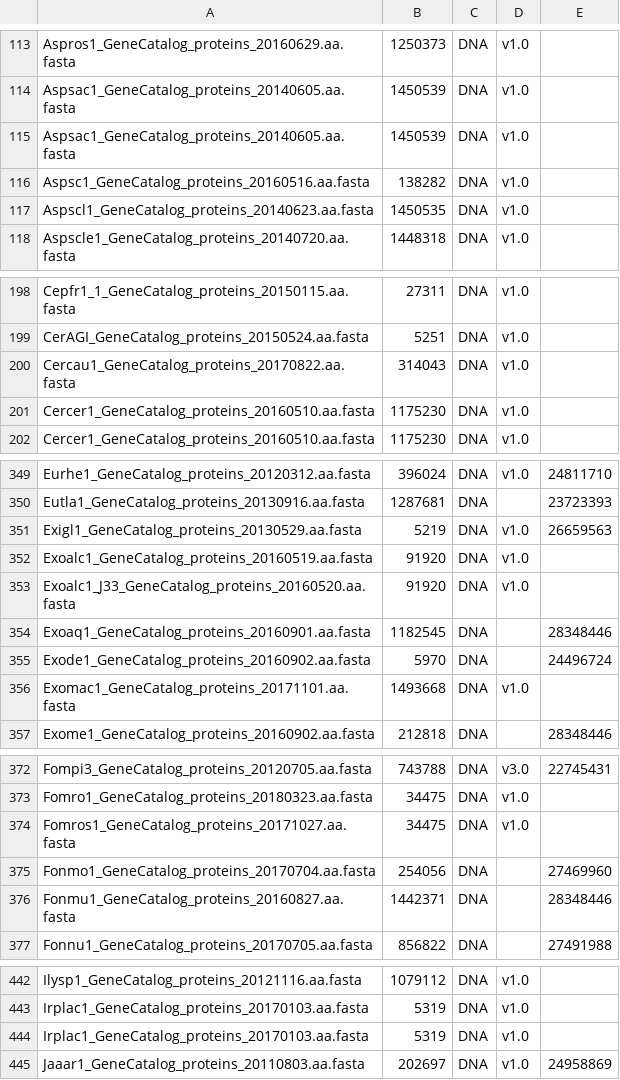
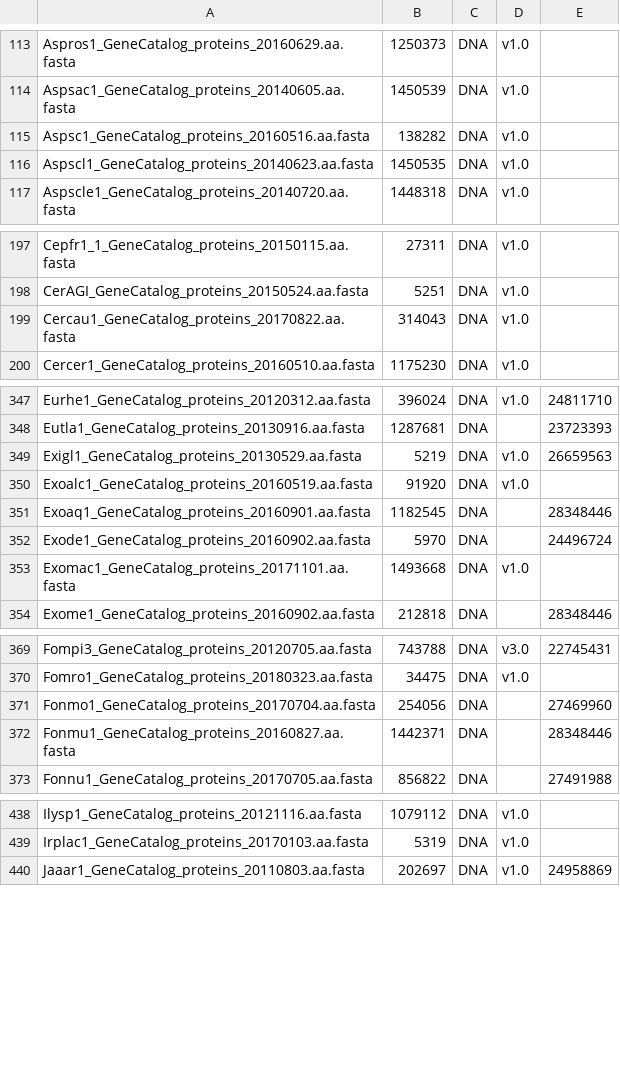
Before and after one commit to guyleonard/orchardDB, a CSV file: import/fungi_jgi_import.csv, drawn as a sheet; only a part is shown, gaps mark what is left out; the diff covers the shown part only; the diff names each change by its address in the sheet, - before the commit and + after, or states it on an @@ line.

Commit message:
removed several duplicates, fixed one taxid error and removed SAGs and/or strains not in NCBI

```diff
--- a/import/fungi_jgi_import.csv
+++ b/import/fungi_jgi_import.csv
-row 115: Aspsac1_GeneCatalog_proteins_20140605.aa.fasta | 1450539 | DNA | v1.0
-row 201: Cercer1_GeneCatalog_proteins_20160510.aa.fasta | 1175230 | DNA | v1.0
-row 353: Exoalc1_J33_GeneCatalog_proteins_20160520.aa.fasta | 91920 | DNA | v1.0
-row 374: Fomros1_GeneCatalog_proteins_20171027.aa.fasta | 34475 | DNA | v1.0
-row 444: Irplac1_GeneCatalog_proteins_20170103.aa.fasta | 5319 | DNA | v1.0
```
Also changed, not shown: 8 removed rows and 1 edited cell elsewhere in this file.
